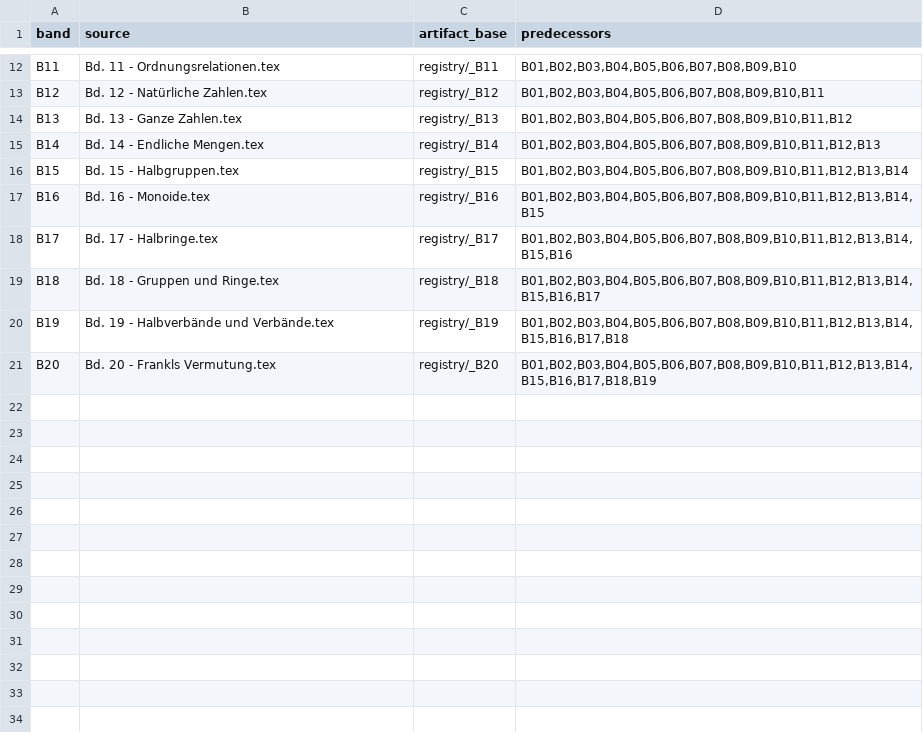
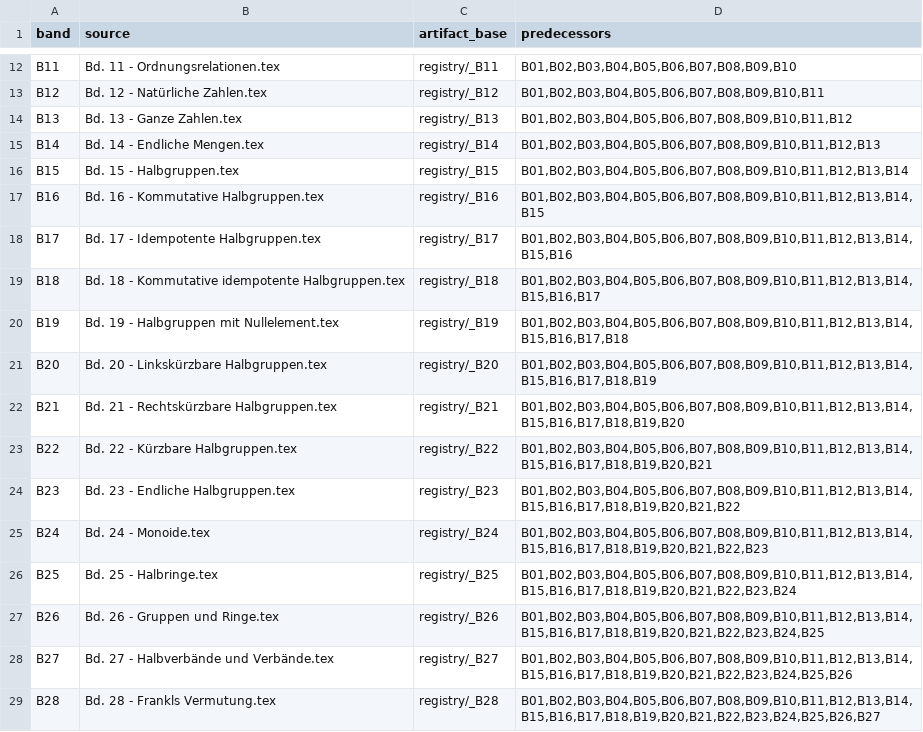
Before and after one commit to Losbarthos/Die-Grundlagen-der-Mathematik, a TSV file: band-dependencies.tsv, drawn as a sheet; only a part is shown, gaps mark what is left out.

```diff
--- a/band-dependencies.tsv
+++ b/band-dependencies.tsv
@@ -16,6 +16,14 @@ B14	Bd. 14 - Endliche Mengen.tex	registry/_B14	B01,B02,B03,B04,B05,B06,B07,B08,B
 B15	Bd. 15 - Halbgruppen.tex	registry/_B15	B01,B02,B03,B04,B05,B06,B07,B08,B09,B10,B11,B12,B13,B14
-B16	Bd. 16 - Monoide.tex	registry/_B16	B01,B02,B03,B04,B05,B06,B07,B08,B09,B10,B11,B12,B13,B14,B15
-B17	Bd. 17 - Halbringe.tex	registry/_B17	B01,B02,B03,B04,B05,B06,B07,B08,B09,B10,B11,B12,B13,B14,B15,B16
-B18	Bd. 18 - Gruppen und Ringe.tex	registry/_B18	B01,B02,B03,B04,B05,B06,B07,B08,B09,B10,B11,B12,B13,B14,B15,B16,B17
-B19	Bd. 19 - Halbverbände und Verbände.tex	registry/_B19	B01,B02,B03,B04,B05,B06,B07,B08,B09,B10,B11,B12,B13,B14,B15,B16,B17,B18
-B20	Bd. 20 - Frankls Vermutung.tex	registry/_B20	B01,B02,B03,B04,B05,B06,B07,B08,B09,B10,B11,B12,B13,B14,B15,B16,B17,B18,B19
+B16	Bd. 16 - Kommutative Halbgruppen.tex	registry/_B16	B01,B02,B03,B04,B05,B06,B07,B08,B09,B10,B11,B12,B13,B14,B15
+B17	Bd. 17 - Idempotente Halbgruppen.tex	registry/_B17	B01,B02,B03,B04,B05,B06,B07,B08,B09,B10,B11,B12,B13,B14,B15,B16
+B18	Bd. 18 - Kommutative idempotente Halbgruppen.tex	registry/_B18	B01,B02,B03,B04,B05,B06,B07,B08,B09,B10,B11,B12,B13,B14,B15,B16,B17
+B19	Bd. 19 - Halbgruppen mit Nullelement.tex	registry/_B19	B01,B02,B03,B04,B05,B06,B07,B08,B09,B10,B11,B12,B13,B14,B15,B16,B17,B18
+B20	Bd. 20 - Linkskürzbare Halbgruppen.tex	registry/_B20	B01,B02,B03,B04,B05,B06,B07,B08,B09,B10,B11,B12,B13,B14,B15,B16,B17,B18,B19
+B21	Bd. 21 - Rechtskürzbare Halbgruppen.tex	registry/_B21	B01,B02,B03,B04,B05,B06,B07,B08,B09,B10,B11,B12,B13,B14,B15,B16,B17,B18,B19,B20
+B22	Bd. 22 - Kürzbare Halbgruppen.tex	registry/_B22	B01,B02,B03,B04,B05,B06,B07,B08,B09,B10,B11,B12,B13,B14,B15,B16,B17,B18,B19,B20,B21
+B23	Bd. 23 - Endliche Halbgruppen.tex	registry/_B23	B01,B02,B03,B04,B05,B06,B07,B08,B09,B10,B11,B12,B13,B14,B15,B16,B17,B18,B19,B20,B21,B22
+B24	Bd. 24 - Monoide.tex	registry/_B24	B01,B02,B03,B04,B05,B06,B07,B08,B09,B10,B11,B12,B13,B14,B15,B16,B17,B18,B19,B20,B21,B22,B23
+B25	Bd. 25 - Halbringe.tex	registry/_B25	B01,B02,B03,B04,B05,B06,B07,B08,B09,B10,B11,B12,B13,B14,B15,B16,B17,B18,B19,B20,B21,B22,B23,B24
+B26	Bd. 26 - Gruppen und Ringe.tex	registry/_B26	B01,B02,B03,B04,B05,B06,B07,B08,B09,B10,B11,B12,B13,B14,B15,B16,B17,B18,B19,B20,B21,B22,B23,B24,B25
+B27	Bd. 27 - Halbverbände und Verbände.tex	registry/_B27	B01,B02,B03,B04,B05,B06,B07,B08,B09,B10,B11,B12,B13,B14,B15,B16,B17,B18,B19,B20,B21,B22,B23,B24,B25,B26
+B28	Bd. 28 - Frankls Vermutung.tex	registry/_B28	B01,B02,B03,B04,B05,B06,B07,B08,B09,B10,B11,B12,B13,B14,B15,B16,B17,B18,B19,B20,B21,B22,B23,B24,B25,B26,B27
```
Also changed, not shown: 39 other files.
